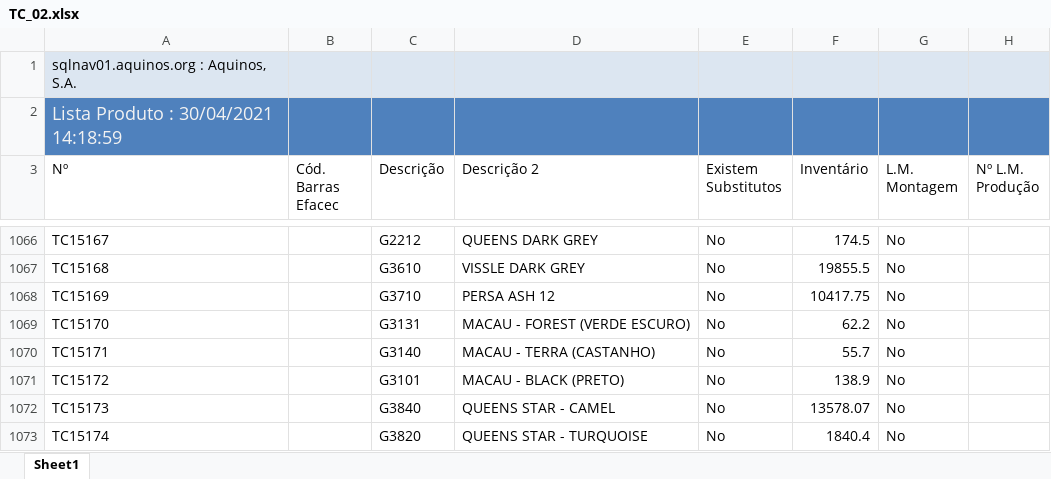
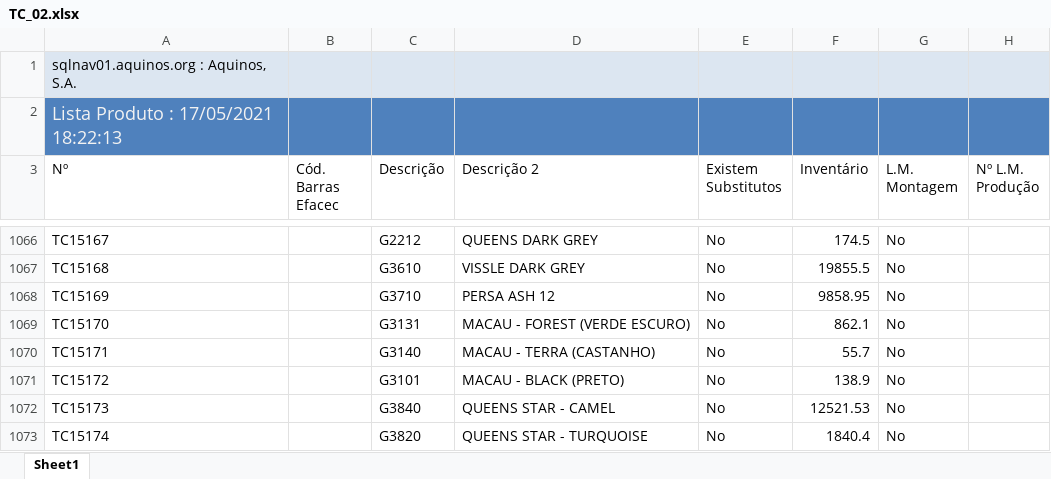
Before and after one commit to WirsoDev/rexBot, an Excel workbook: EXCEL LIBS/TC_02.xlsx, sheet Sheet1, drawn as a sheet; only a part is shown, gaps mark what is left out; values as stored, in another font and other column widths than the file's, no borders; table styles not drawn; the diff covers the shown part only; the diff names each change by its address in the sheet, - before the commit and + after, or states it on an @@ line.

Commit message:
update excel libs

```diff
--- a/EXCEL LIBS/TC_02.xlsx (sheet Sheet1)
+++ b/EXCEL LIBS/TC_02.xlsx (sheet Sheet1)
-A2 (Nº): Lista Produto : 30/04/2021 14:18:59
+A2 (Nº): Lista Produto : 17/05/2021 18:22:13
-F1068 (Inventário): 10417.75
+F1068 (Inventário): 9858.95
-F1069 (Inventário): 62.2
+F1069 (Inventário): 862.1
-F1072 (Inventário): 13578.07
+F1072 (Inventário): 12521.53
```
Also changed, not shown: 2 added rows and 155 edited cells elsewhere in this sheet, EXCEL LIBS/MODELOS.xlsx, EXCEL LIBS/tc_oldlist.xlsx, 1 other file.
